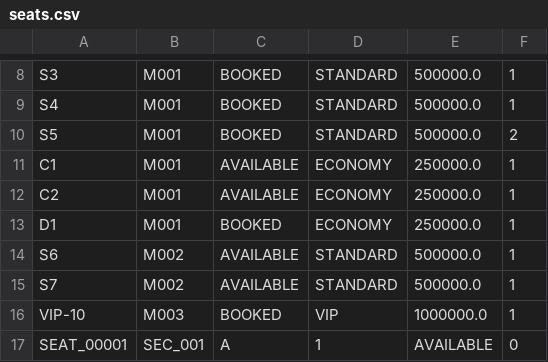
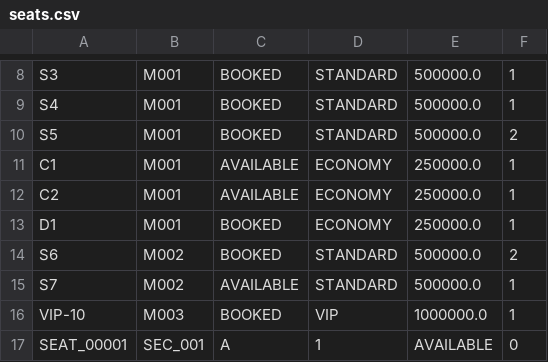
Before and after one commit to dauminhdau-a11y/Group-5-Stadium-Ticket-Booking-Simulation, a CSV file: data/seats.csv, drawn as a sheet; only a part is shown, gaps mark what is left out.

```diff
--- a/data/seats.csv
+++ b/data/seats.csv
@@ -13,3 +13,3 @@ C2,M001,AVAILABLE,ECONOMY,250000.0,1
 D1,M001,BOOKED,ECONOMY,250000.0,1
-S6,M002,AVAILABLE,STANDARD,500000.0,1
+S6,M002,BOOKED,STANDARD,500000.0,2
 S7,M002,AVAILABLE,STANDARD,500000.0,1
```
Also changed, not shown: data/tickets.csv, data/transactions.csv, 6 other files.
